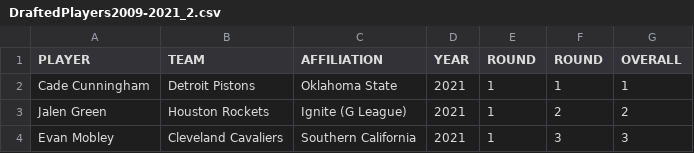
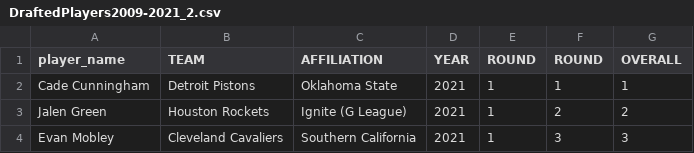
Before and after one commit to RubensBritto/data_NBA_Draft, a CSV file: Estatisticas Avancadas/DraftedPlayers2009-2021_2.csv, drawn as a sheet; only a part is shown.

Commit message:
Update DraftedPlayers2009-2021_2.csv

```diff
--- a/Estatisticas Avancadas/DraftedPlayers2009-2021_2.csv
+++ b/Estatisticas Avancadas/DraftedPlayers2009-2021_2.csv
@@ -1,2 +1,2 @@
-"PLAYER","TEAM","AFFILIATION","YEAR","ROUND","ROUND","OVERALL"
+"player_name","TEAM","AFFILIATION","YEAR","ROUND","ROUND","OVERALL"
 "Cade Cunningham","Detroit Pistons","Oklahoma State","2021","1","1","1"
```
